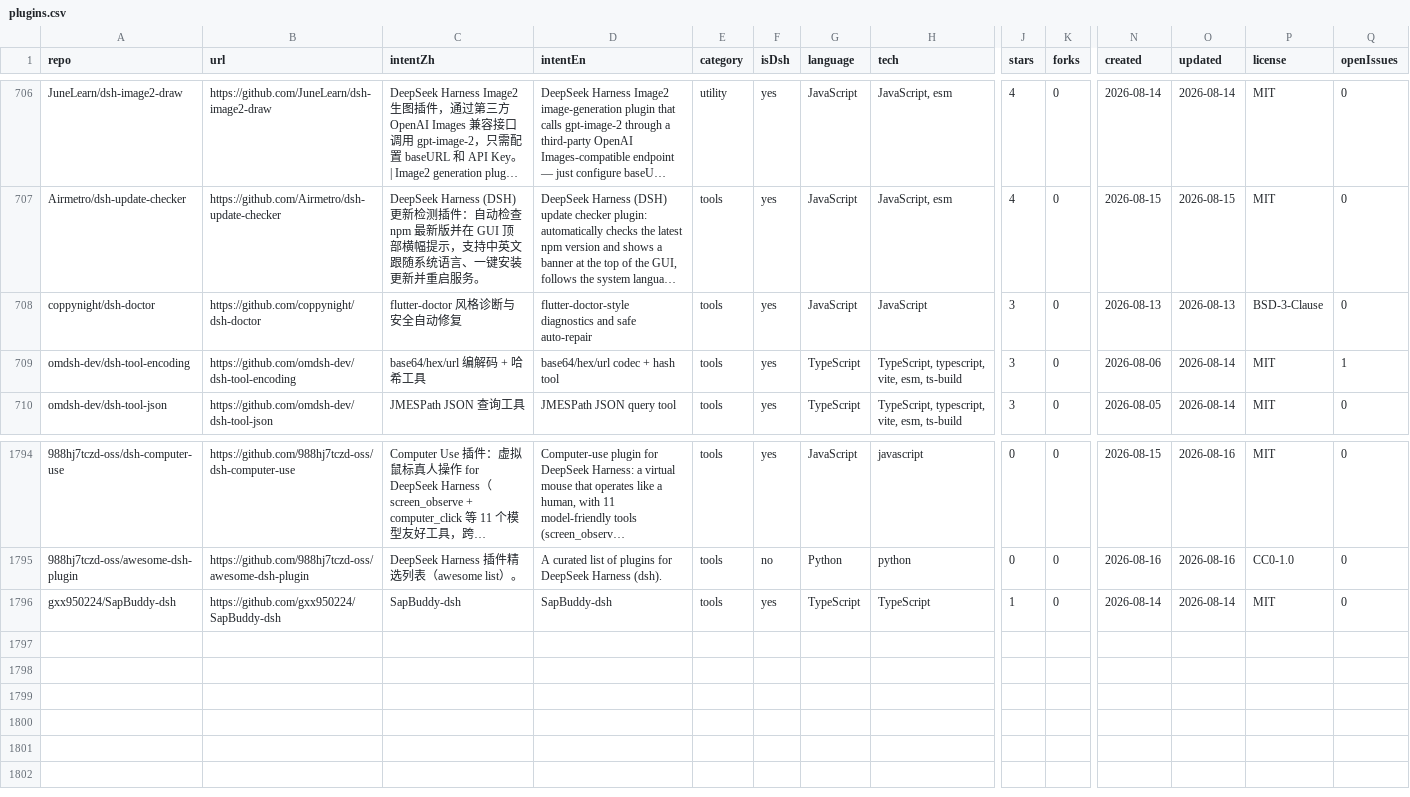
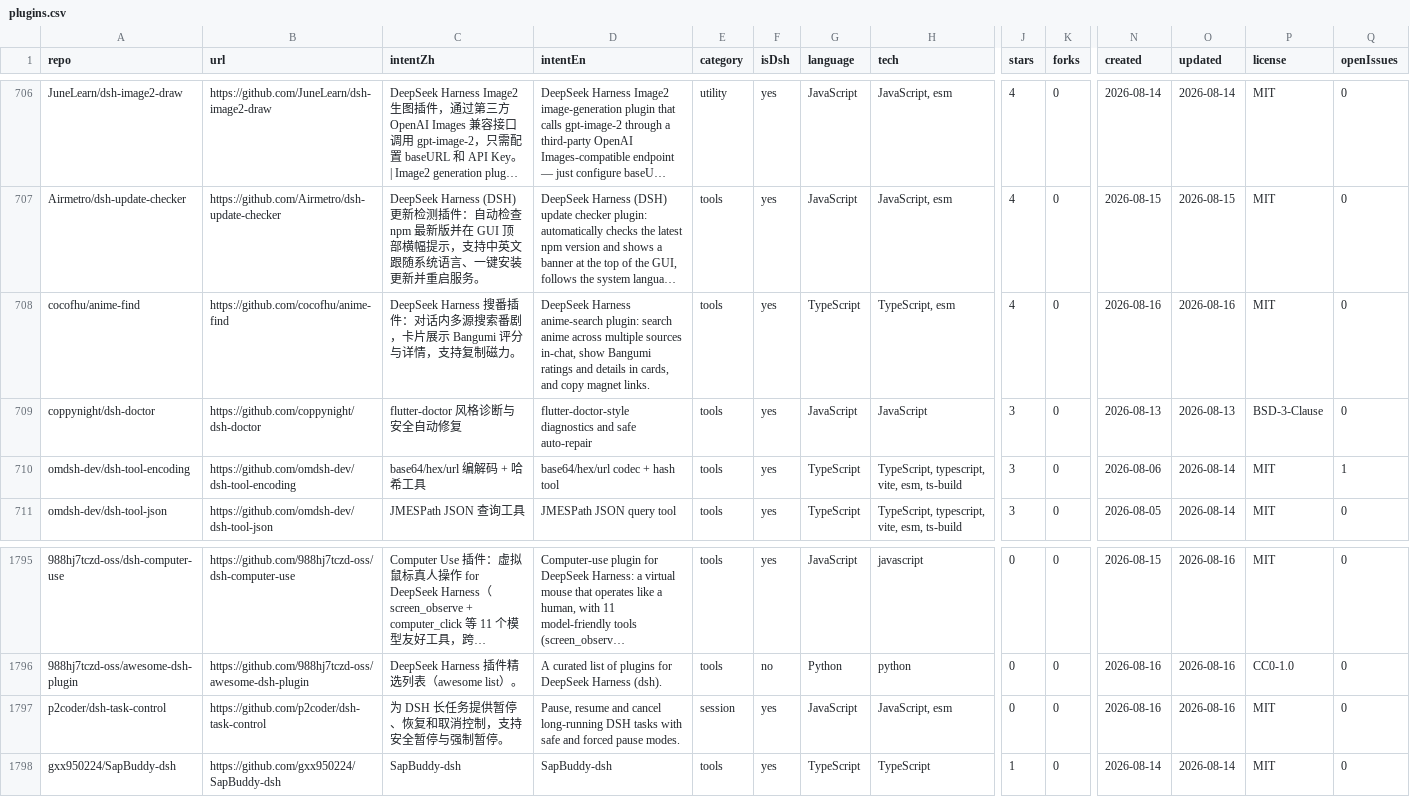
Before and after one commit to leenkcool/leenkcool.github.io, a CSV file: plugins.csv, drawn as a sheet; only a part is shown, gaps mark what is left out; long unchanged cells end in …; rows hold the shown columns only; the diff names each change by its address in the sheet, - before the commit and + after, or states it on an @@ line.

Commit message:
Update site: 1797 repos (PR #11 cocofhu/anime-find + #12 p2coder/dsh-task-control)

```diff
--- a/plugins.csv
+++ b/plugins.csv
+row 708: cocofhu/anime-find | https://github.com/cocofhu/anime-find | DeepSeek Harness 搜番插件：对话内多源搜索番剧，卡片展示 Bangumi 评分与详情，支持复制磁力。 | DeepSeek Harness anime-search plugin: search anime across multiple sources in-chat, show Bangumi ratings and details in cards, and copy magnet links. | tools | yes | TypeScript | TypeScript, esm | 4 | 0 | 2026-08-16 | 2026-08-16 | MIT | 0
+row 1797: p2coder/dsh-task-control | https://github.com/p2coder/dsh-task-control | 为 DSH 长任务提供暂停、恢复和取消控制，支持安全暂停与强制暂停。 | Pause, resume and cancel long-running DSH tasks with safe and forced pause modes. | session | yes | JavaScript | JavaScript, esm | 0 | 0 | 2026-08-16 | 2026-08-16 | MIT | 0
```
Also changed, not shown: 3 other files.
